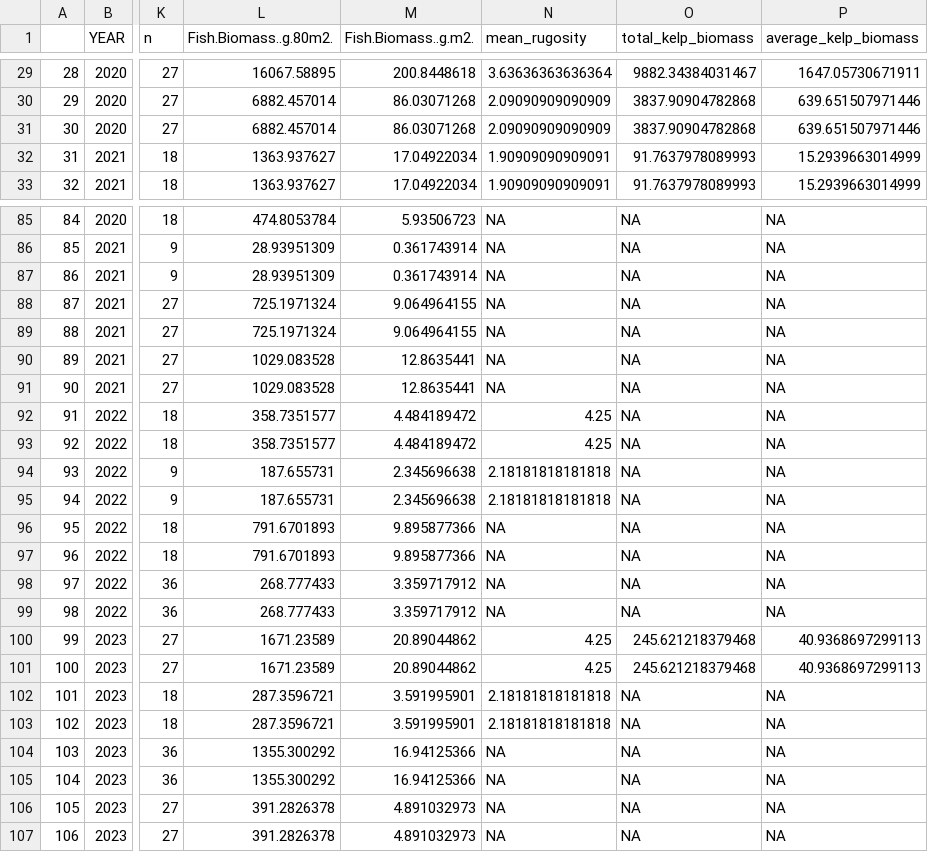
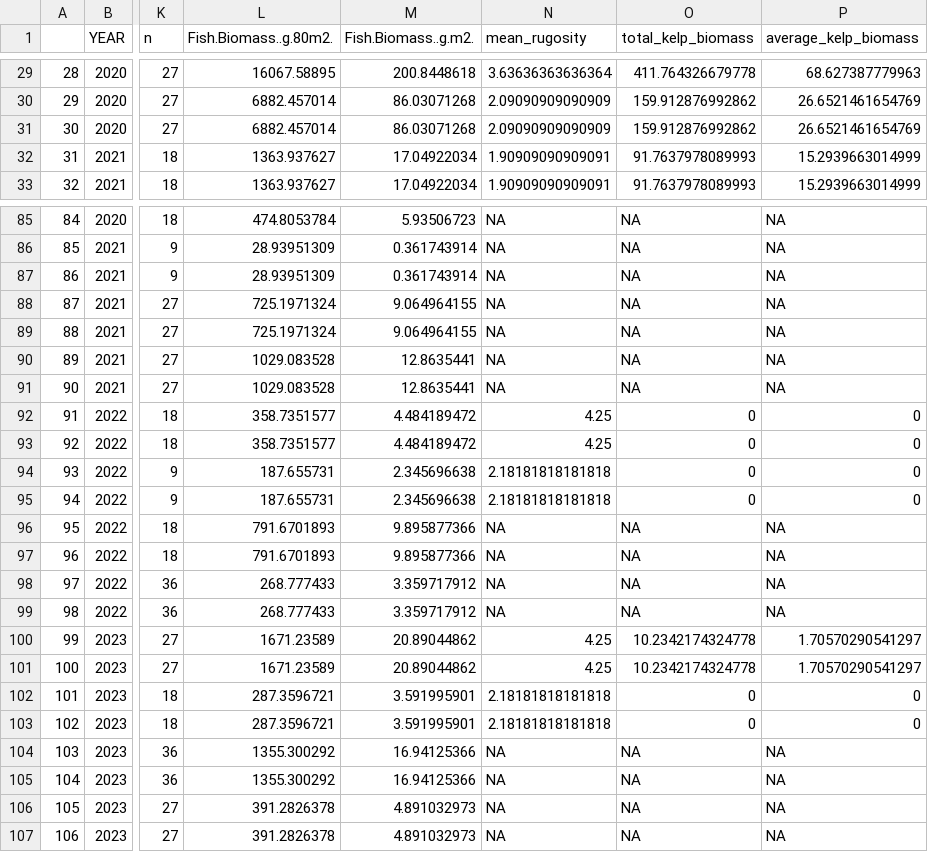
Before and after one commit to daniellembecker/RI_Kelp_TimeSeries, a CSV file: output/cleaned_data/master_output_dataframe.csv, drawn as a sheet; only a part is shown, gaps mark what is left out; the diff covers the shown part only; the diff names each change by its address in the sheet, - before the commit and + after, or states it on an @@ line.

```diff
--- a/output/cleaned_data/master_output_dataframe.csv
+++ b/output/cleaned_data/master_output_dataframe.csv
-O29 (total_kelp_biomass): 9882.34384031467
+O29 (total_kelp_biomass): 411.764326679778
-P29 (average_kelp_biomass): 1647.05730671911
+P29 (average_kelp_biomass): 68.627387779963
-O30:O31 (total_kelp_biomass): 3837.90904782868
+O30:O31 (total_kelp_biomass): 159.912876992862
-P30:P31 (average_kelp_biomass): 639.651507971446
+P30:P31 (average_kelp_biomass): 26.6521461654769
-O92:O95 (total_kelp_biomass): NA
+O92:O95 (total_kelp_biomass): 0
-P92:P95 (average_kelp_biomass): NA
+P92:P95 (average_kelp_biomass): 0
-O100:O101 (total_kelp_biomass): 245.621218379468
+O100:O101 (total_kelp_biomass): 10.2342174324778
-P100:P101 (average_kelp_biomass): 40.9368697299113
+P100:P101 (average_kelp_biomass): 1.70570290541297
-O102:O103 (total_kelp_biomass): NA
+O102:O103 (total_kelp_biomass): 0
-P102:P103 (average_kelp_biomass): NA
+P102:P103 (average_kelp_biomass): 0
```
Also changed, not shown: 82 edited cells elsewhere in this file, 15 other files.
